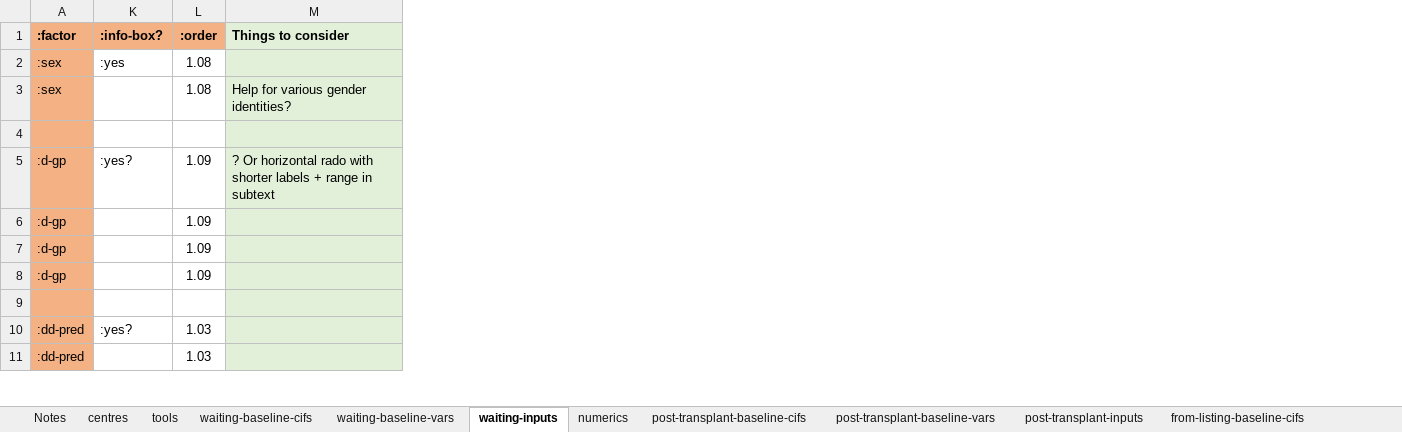
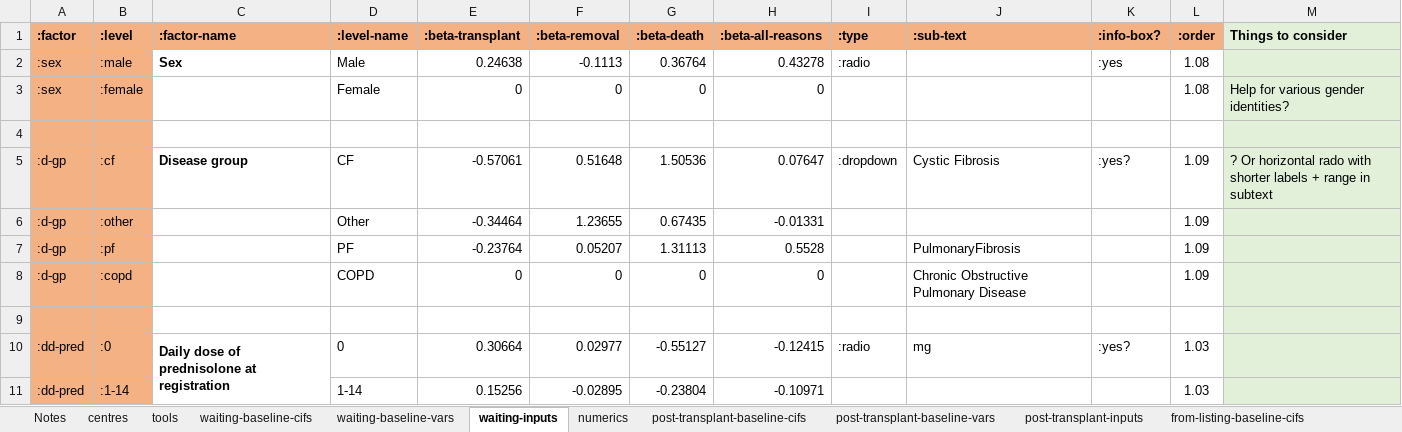
Before and after one commit to WintonCentre/kcp, an Excel workbook: data/lung-models-master.xlsx, sheet waiting-inputs, drawn as a sheet; only a part is shown; values as stored, in another font and other column widths than the file's, no borders; the diff names each change by its address in the sheet, - before the commit and + after, or states it on an @@ line.

```diff
--- a/data/lung-models-master.xlsx (sheet waiting-inputs)
+++ b/data/lung-models-master.xlsx (sheet waiting-inputs)
@@ column B (:level) unhidden, rows 2-11: :male | :female |  | :cf | :other | :pf | :copd |  | :0 | :1-14 @@
@@ column C (:factor-name) unhidden, rows 2-10: Sex |  |  | Disease group |  |  |  |  | Daily dose of prednisolone at registration @@
@@ column D (:level-name) unhidden, rows 2-11: Male | Female |  | CF | Other | PF | COPD |  | 0 | 1-14 @@
@@ column E (:beta-transplant) unhidden, rows 2-11: 0.24638 | 0 |  | -0.57061 | -0.34464 | -0.23764 | 0 |  | 0.30664 | 0.15256 @@
@@ column F (:beta-removal) unhidden, rows 2-11: -0.1113 | 0 |  | 0.51648 | 1.23655 | 0.05207 | 0 |  | 0.02977 | -0.02895 @@
@@ column G (:beta-death) unhidden, rows 2-11: 0.36764 | 0 |  | 1.50536 | 0.67435 | 1.31113 | 0 |  | -0.55127 | -0.23804 @@
@@ column H (:beta-all-reasons) unhidden, rows 2-11: 0.43278 | 0 |  | 0.07647 | -0.01331 | 0.5528 | 0 |  | -0.12415 | -0.10971 @@
@@ column I (:type) unhidden, rows 2-10: :radio |  |  | :dropdown |  |  |  |  | :radio @@
@@ column J (:sub-text) unhidden, rows 5-10: Cystic Fibrosis |  | PulmonaryFibrosis | Chronic Obstructive Pulmonary Disease |  | mg @@
```
Also changed, not shown: sheet waiting-baseline-cifs, 5 other files.
